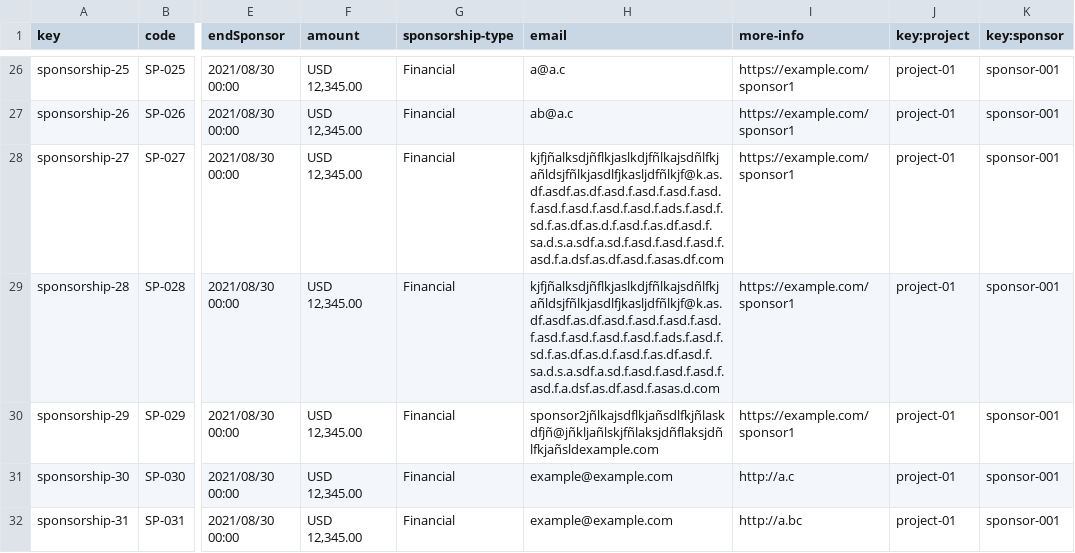
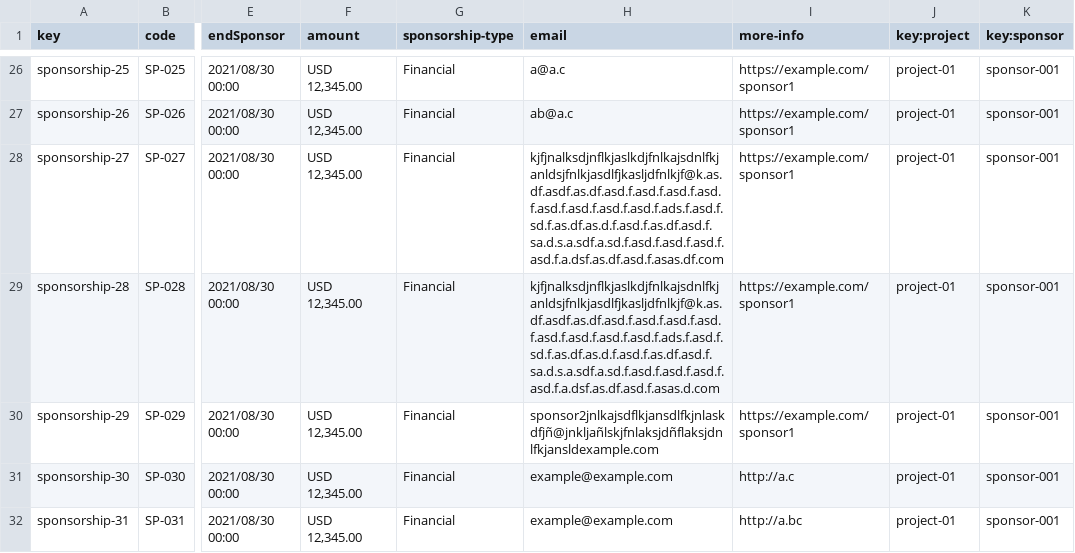
Before and after one commit to Cargarmar18/Acme-SF, a CSV file: src/main/webapp/WEB-INF/resources/sample-data/sponsorship.csv, drawn as a sheet; only a part is shown, gaps mark what is left out; the diff names each change by its address in the sheet, - before the commit and + after, or states it on an @@ line.

Commit message:
fix: Deletion of characters

```diff
--- a/src/main/webapp/WEB-INF/resources/sample-data/sponsorship.csv
+++ b/src/main/webapp/WEB-INF/resources/sample-data/sponsorship.csv
-H28 (email): kjfjñalksdjñflkjaslkdjfñlkajsdñlfkjañldsjfñlkjasdlfjkasljdfñlkjf@k.as.df.asdf.as.df.asd.f.asd.f.asd.f.asd.f.asd.f.asd.f.asd.f.asd.f.ads.f.asd.f.sd.f.as.df.as.d.f.asd.f.as.df.asd.f.sa.d.s.a.sdf.a.sd.f.asd.f.asd.f.asd.f.asd.f.a.dsf.as.df.asd.f.asas.df.com
+H28 (email): kjfjnalksdjnflkjaslkdjfnlkajsdnlfkjanldsjfnlkjasdlfjkasljdfnlkjf@k.as.df.asdf.as.df.asd.f.asd.f.asd.f.asd.f.asd.f.asd.f.asd.f.asd.f.ads.f.asd.f.sd.f.as.df.as.d.f.asd.f.as.df.asd.f.sa.d.s.a.sdf.a.sd.f.asd.f.asd.f.asd.f.asd.f.a.dsf.as.df.asd.f.asas.df.com
-H29 (email): kjfjñalksdjñflkjaslkdjfñlkajsdñlfkjañldsjfñlkjasdlfjkasljdfñlkjf@k.as.df.asdf.as.df.asd.f.asd.f.asd.f.asd.f.asd.f.asd.f.asd.f.asd.f.ads.f.asd.f.sd.f.as.df.as.d.f.asd.f.as.df.asd.f.sa.d.s.a.sdf.a.sd.f.asd.f.asd.f.asd.f.asd.f.a.dsf.as.df.asd.f.asas.d.com
+H29 (email): kjfjnalksdjnflkjaslkdjfnlkajsdnlfkjanldsjfnlkjasdlfjkasljdfnlkjf@k.as.df.asdf.as.df.asd.f.asd.f.asd.f.asd.f.asd.f.asd.f.asd.f.asd.f.ads.f.asd.f.sd.f.as.df.as.d.f.asd.f.as.df.asd.f.sa.d.s.a.sdf.a.sd.f.asd.f.asd.f.asd.f.asd.f.a.dsf.as.df.asd.f.asas.d.com
-H30 (email): sponsor2jñlkajsdflkjañsdlfkjñlaskdfjñ@jñkljañlskjfñlaksjdñflaksjdñlfkjañsldexample.com
+H30 (email): sponsor2jnlkajsdflkjansdlfkjnlaskdfjñ@jnkljañlskjfnlaksjdñflaksjdnlfkjansldexample.com
```
